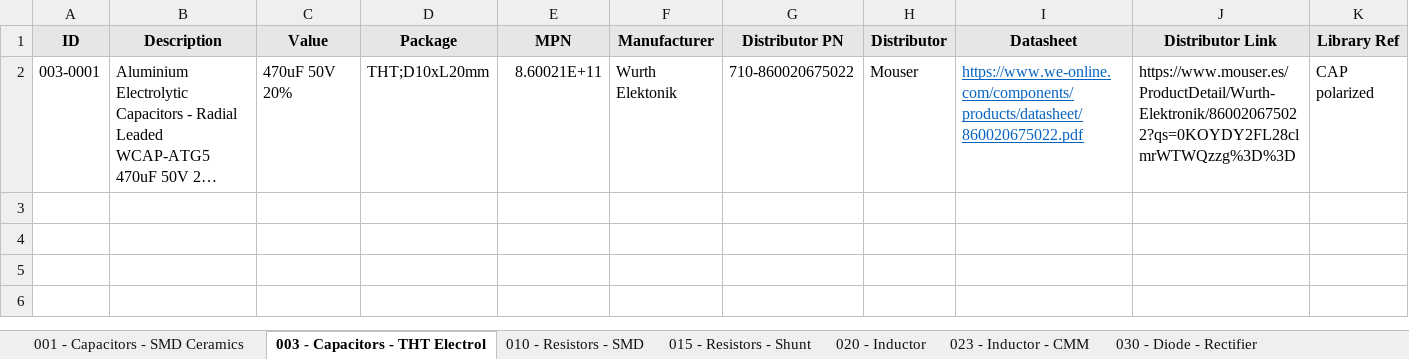
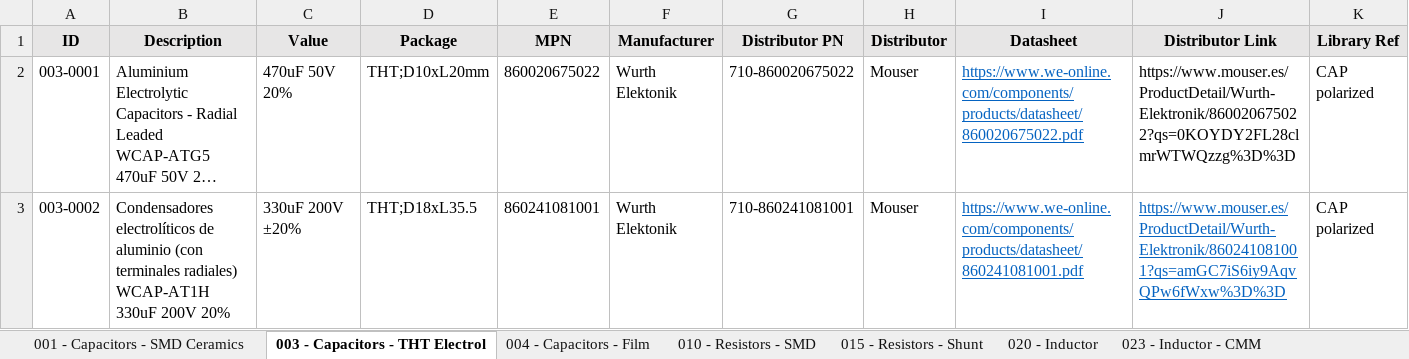
Before and after one commit to Gustavo-Gago/LIB, an Excel workbook: eUSR_Database.xlsx, sheet 003 - Capacitors - THT Electrol, drawn as a sheet; only a part is shown; long unchanged cells end in …; values as stored, in another font and other column widths than the file's, no borders; rows hold the shown columns only; the diff names each change by its address in the sheet, - before the commit and + after, or states it on an @@ line.

Commit message:
capacitors added

```diff
--- a/eUSR_Database.xlsx (sheet 003 - Capacitors - THT Electrol)
+++ b/eUSR_Database.xlsx (sheet 003 - Capacitors - THT Electrol)
+sheet tab: 004 - Capacitors - Film
-E2 (MPN): 8.60021E+11
+E2 (MPN): 860020675022
+row 3: 003-0002 | Condensadores electrolíticos de aluminio (con terminales radiales) WCAP-AT1H 330uF 200V 20% | 330uF 200V ±20% | THT;D18xL35.5 | 860241081001 | Wurth Elektonik | 710-860241081001 | Mouser | https://www.we-online.com/components/products/datasheet/860241081001.pdf | https://www.mouser.es/ProductDetail/Wurth-Elektronik/860241081001?qs=amGC7iS6iy9AqvQPw6fWxw%3D%3D | CAP polarized
```
Also changed, not shown: sheet 001 - Capacitors - SMD Ceramics, 2 other files.
